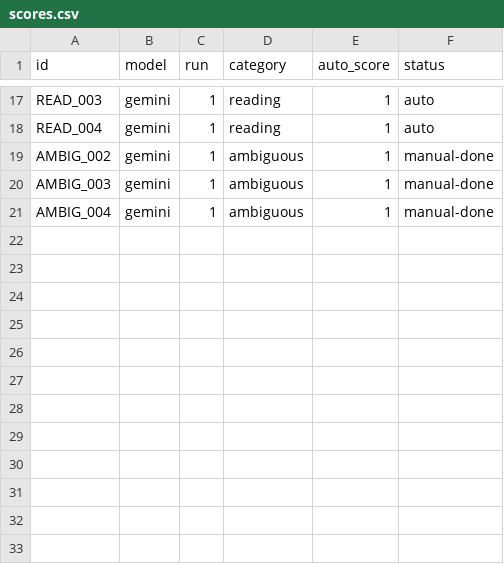
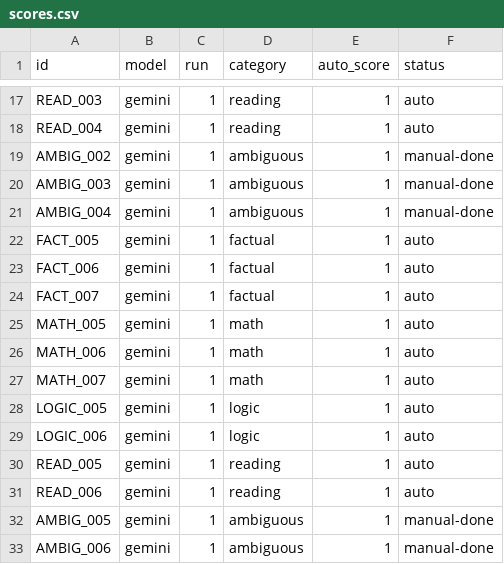
Before and after one commit to x0ya/llm-bencheval, a CSV file: data/scores.csv, drawn as a sheet; only a part is shown, gaps mark what is left out; the diff names each change by its address in the sheet, - before the commit and + after, or states it on an @@ line.

Commit message:
gemini result on 32 questions.

```diff
--- a/data/scores.csv
+++ b/data/scores.csv
+row 22: FACT_005 | gemini | 1 | factual | 1 | auto
+row 23: FACT_006 | gemini | 1 | factual | 1 | auto
+row 24: FACT_007 | gemini | 1 | factual | 1 | auto
+row 25: MATH_005 | gemini | 1 | math | 1 | auto
+row 26: MATH_006 | gemini | 1 | math | 1 | auto
+row 27: MATH_007 | gemini | 1 | math | 1 | auto
+row 28: LOGIC_005 | gemini | 1 | logic | 1 | auto
+row 29: LOGIC_006 | gemini | 1 | logic | 1 | auto
+row 30: READ_005 | gemini | 1 | reading | 1 | auto
+row 31: READ_006 | gemini | 1 | reading | 1 | auto
+row 32: AMBIG_005 | gemini | 1 | ambiguous | 1 | manual-done
+row 33: AMBIG_006 | gemini | 1 | ambiguous | 1 | manual-done
```
Also changed, not shown: 4 other files.
